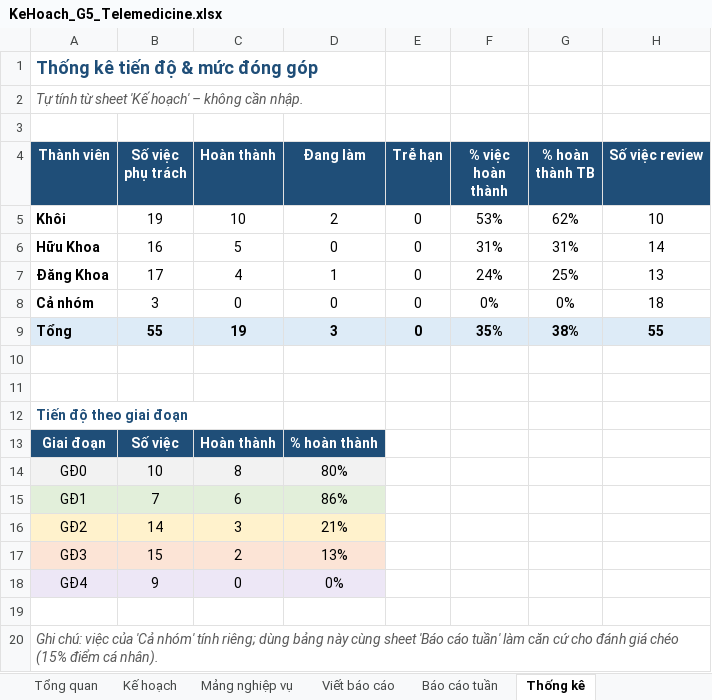
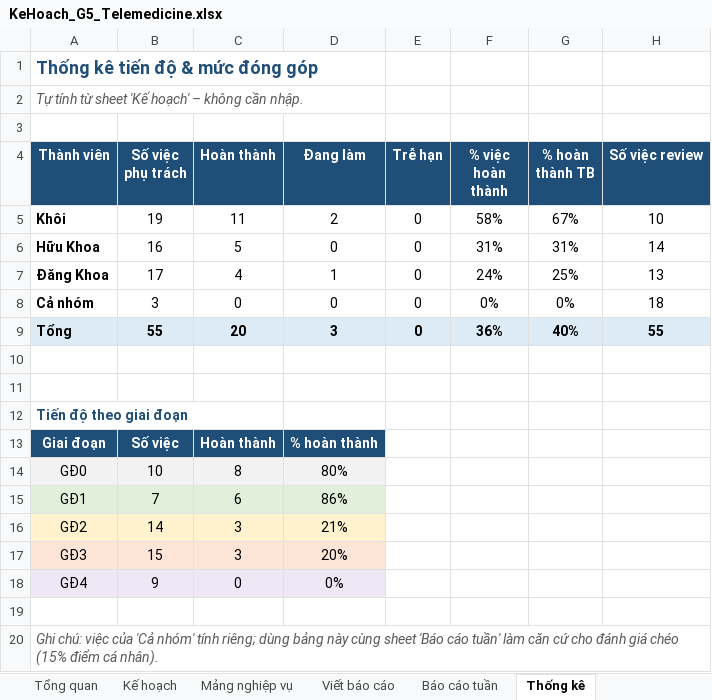
Before and after one commit to khoiln218/telemedicine, an Excel workbook: docs/KeHoach_G5_Telemedicine.xlsx, sheet Thống kê, drawn as a sheet; values as stored, in another font and other column widths than the file's, no borders; the diff names each change by its address in the sheet, - before the commit and + after, or states it on an @@ line.

```diff
--- a/docs/KeHoach_G5_Telemedicine.xlsx (sheet Thống kê)
+++ b/docs/KeHoach_G5_Telemedicine.xlsx (sheet Thống kê)
-C5 (Hoàn thành): 10
+C5 (Hoàn thành): 11
-F5 (% việc hoàn thành): 53%
+F5 (% việc hoàn thành): 58%
-G5 (% hoàn thành TB): 62%
+G5 (% hoàn thành TB): 67%
-C9 (Hoàn thành): 19
+C9 (Hoàn thành): 20
-F9 (% việc hoàn thành): 35%
+F9 (% việc hoàn thành): 36%
-G9 (% hoàn thành TB): 38%
+G9 (% hoàn thành TB): 40%
-C17 (Hoàn thành): 2
+C17 (Hoàn thành): 3
-D17 (Đang làm): 13%
+D17 (Đang làm): 20%
```
Also changed, not shown: sheet Kế hoạch, sheet Báo cáo tuần, 1 other file.
